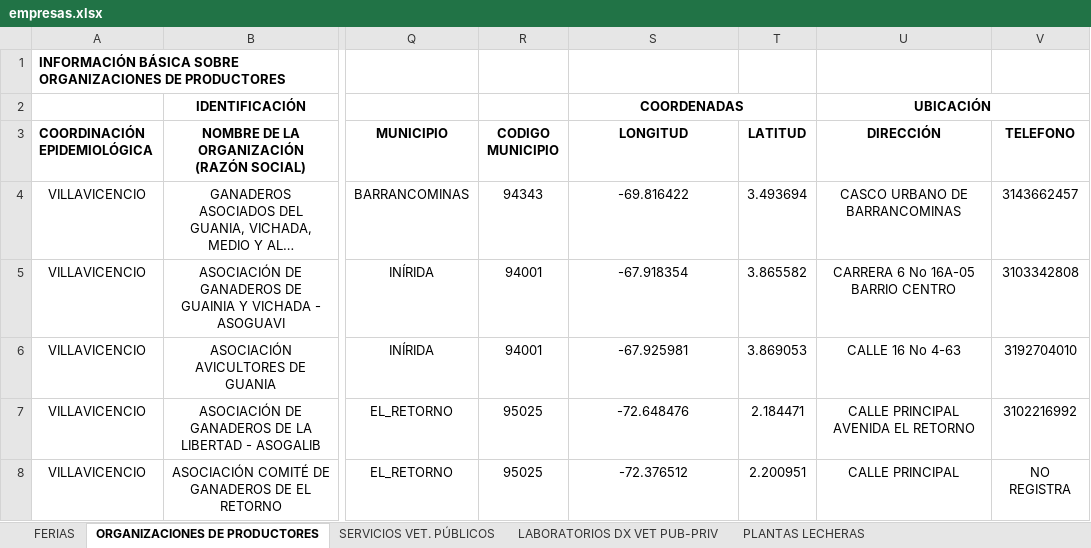
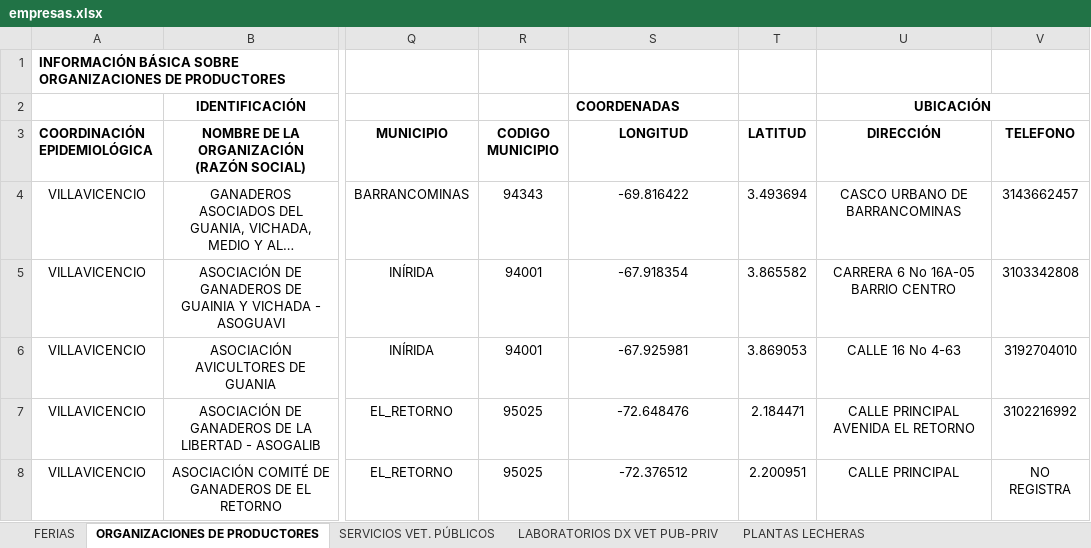
Before and after one commit to biggod-robert/software_mapas_ICA, an Excel workbook: data/empresas.xlsx, sheet ORGANIZACIONES DE PRODUCTORES, drawn as a sheet; only a part is shown, gaps mark what is left out; long unchanged cells end in …; values as stored, in another font and other column widths than the file's, no borders; conditional formats not drawn; the diff names each change by its address in the sheet, - before the commit and + after, or states it on an @@ line.

```diff
--- a/data/empresas.xlsx (sheet ORGANIZACIONES DE PRODUCTORES)
+++ b/data/empresas.xlsx (sheet ORGANIZACIONES DE PRODUCTORES)
-S2 alignment: center
+S2 alignment: left
-S2:T2 merged
```
Also changed, not shown: sheet RELLENOS SANITARIOS, 2 other files.
